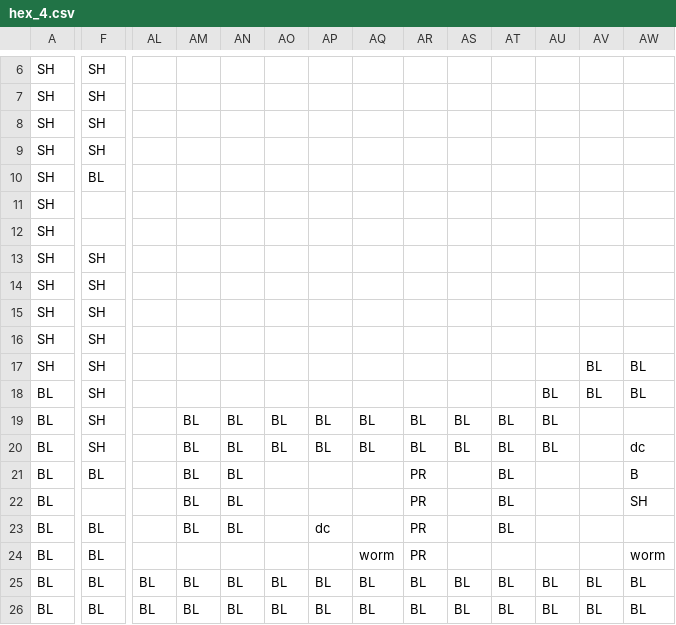
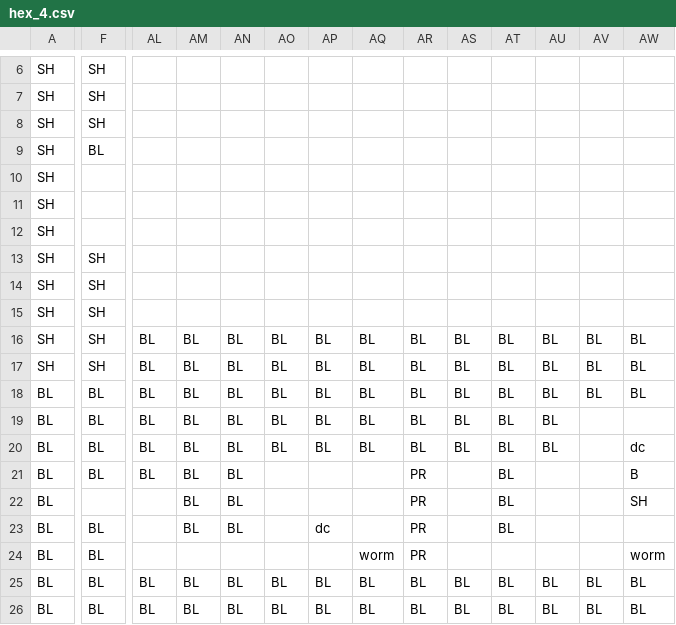
Before and after one commit to rdfaith/library_of_babel, a CSV file: assets/levels/hex_4.csv, drawn as a sheet; only a part is shown, gaps mark what is left out; removed rows and columns are numbered as before the commit, all else as after; rows hold the shown columns only; the diff covers the shown part only; the diff names each change by its address in the sheet, - before the commit and + after, or states it on an @@ line.

```diff
--- a/assets/levels/hex_4.csv
+++ b/assets/levels/hex_4.csv
-row 9: SH | SH
+row 10: SH
-AL16:AL21: (empty)
+AL16:AL21: BL
-AM16:AM18: (empty)
+AM16:AM18: BL
-AN16:AN18: (empty)
+AN16:AN18: BL
-AO16:AO18: (empty)
+AO16:AO18: BL
-AP16:AP18: (empty)
+AP16:AP18: BL
-AQ16:AQ18: (empty)
+AQ16:AQ18: BL
-AR16:AR18: (empty)
+AR16:AR18: BL
-AS16:AS18: (empty)
+AS16:AS18: BL
-AT16:AT18: (empty)
+AT16:AT18: BL
-AU16:AU17: (empty)
+AU16:AU17: BL
-AV16: (empty)
+AV16: BL
-AW16: (empty)
+AW16: BL
-F18:F20: SH
+F18:F20: BL
```
Also changed, not shown: 13 edited cells elsewhere in this file, 4 other files.
